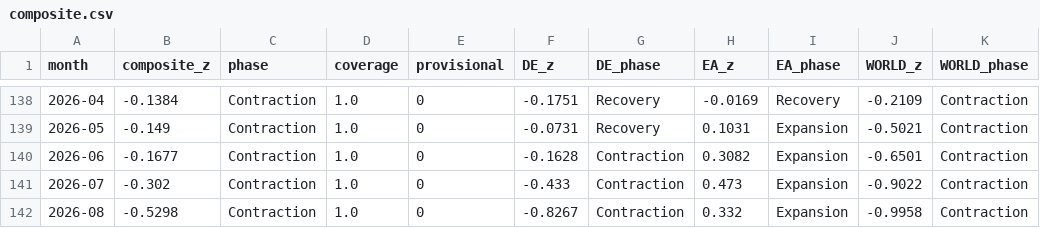
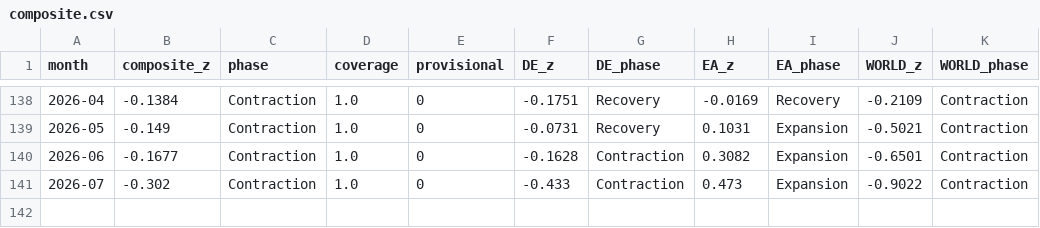
Before and after one commit to benrogacki/scoring-engine, a CSV file: examples/freight/output/composite.csv, drawn as a sheet; only a part is shown, gaps mark what is left out.

```diff
--- a/examples/freight/output/composite.csv
+++ b/examples/freight/output/composite.csv
@@ -141,2 +141 @@ month,composite_z,phase,coverage,provisional,DE_z,DE_phase,EA_z,EA_phase,WORLD_z
 2026-07,-0.302,Contraction,1.0,0,-0.433,Contraction,0.473,Expansion,-0.9022,Contraction
-2026-08,-0.5298,Contraction,1.0,0,-0.8267,Contraction,0.332,Expansion,-0.9958,Contraction
```
Also changed, not shown: examples/freight/output/indicator_panel.csv, examples/freight/output/turning_points.csv, 14 other files.
